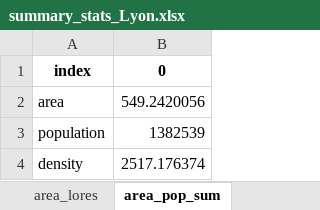
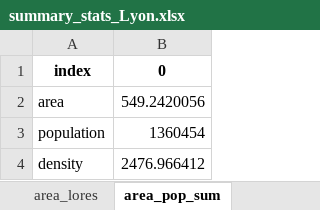
Before and after one commit to peterberr/sufficcs_mobility, an Excel workbook: outputs/density_geounits/summary_stats_Lyon.xlsx, sheet area_pop_sum, drawn as a sheet; values as stored, in another font and other column widths than the file's, no borders; the diff names each change by its address in the sheet, - before the commit and + after, or states it on an @@ line.

```diff
--- a/outputs/density_geounits/summary_stats_Lyon.xlsx (sheet area_pop_sum)
+++ b/outputs/density_geounits/summary_stats_Lyon.xlsx (sheet area_pop_sum)
-B3: 1382539
+B3: 1360454
-B4: 2517.176374
+B4: 2476.966412
```
Also changed, not shown: outputs/density_geounits/summary_stats_Dijon.xlsx, outputs/density_geounits/summary_stats_Montpellier.xlsx, 23 other files.
